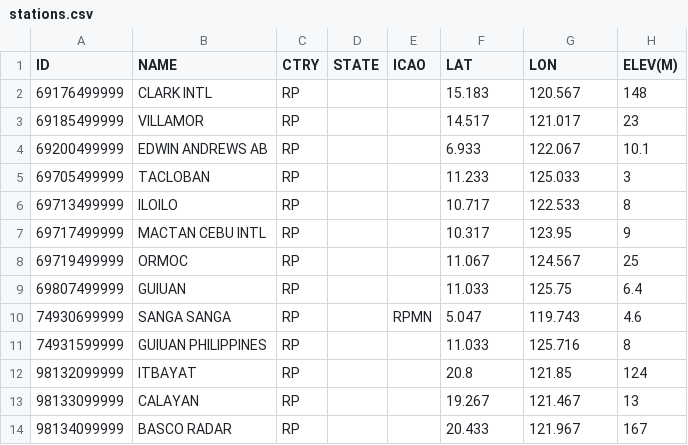
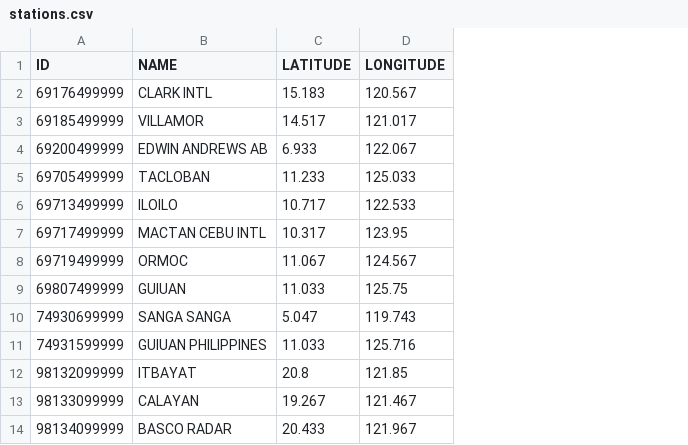
Before and after one commit to pjmromaguera/Climate-Plotter, a CSV file: stations.csv, drawn as a sheet; only a part is shown; removed rows and columns are numbered as before the commit, all else as after; the diff names each change by its address in the sheet, - before the commit and + after, or states it on an @@ line.

```diff
--- a/stations.csv
+++ b/stations.csv
-column C (CTRY), rows 2-14: all RP
-column D (STATE), empty
-column E (ICAO), row 10: RPMN
-column H (ELEV(M)), rows 2-14: 148 | 23 | 10.1 | 3 | 8 | 9 | 25 | 6.4 | 4.6 | 8 | 124 | 13 | 167
-C1: LAT
+C1: LATITUDE
-D1: LON
+D1: LONGITUDE
```
Also changed, not shown: 3 other files.
